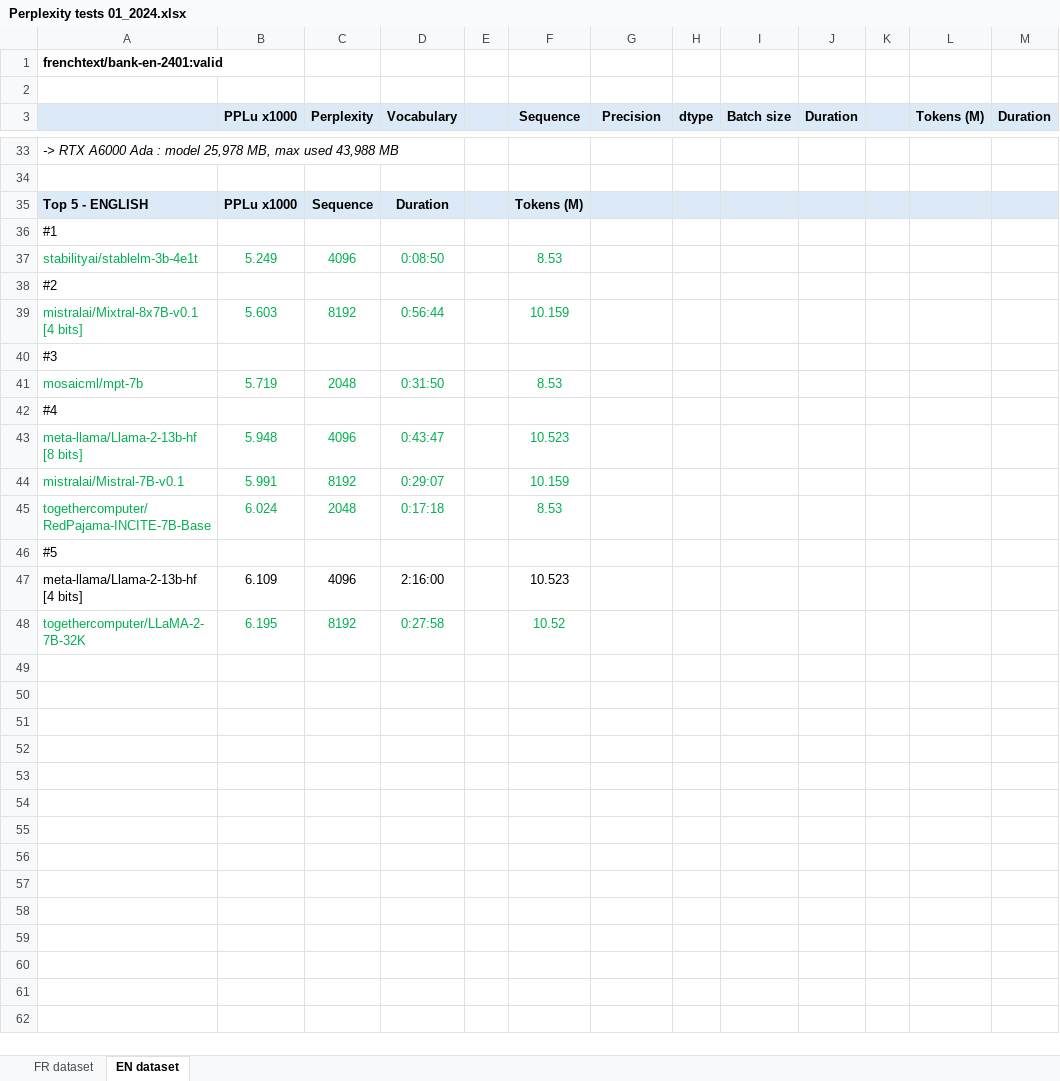
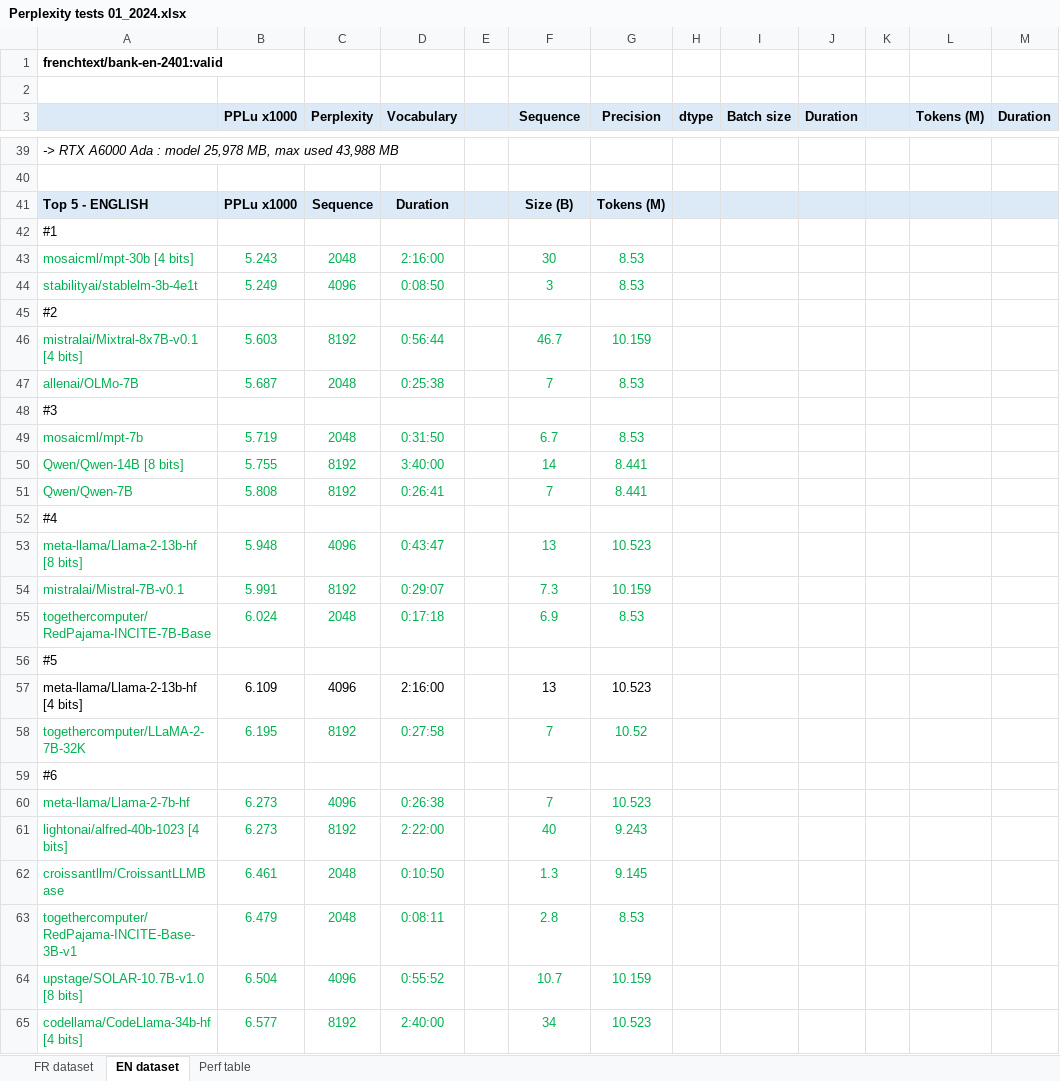
Before and after one commit to wordslab-org/wordslab-llms, an Excel workbook: Perplexity tests 01_2024.xlsx, sheet EN dataset, drawn as a sheet; only a part is shown, gaps mark what is left out; values as stored, in another font and other column widths than the file's, no borders; addresses are those after the commit; the diff covers the shown part only; the diff names each change by its address in the sheet, - before the commit and + after, or states it on an @@ line.

```diff
--- a/Perplexity tests 01_2024.xlsx (sheet EN dataset)
+++ b/Perplexity tests 01_2024.xlsx (sheet EN dataset)
+sheet tab: Perf table
-F41 (Sequence): Tokens (M)
+F41 (Sequence): Size (B)
-G41 (Precision): (empty)
+G41 (Precision): Tokens (M)
+row 43: mosaicml/mpt-30b [4 bits] | 5.243 | 2048 | 2:16:00 |  | 30 | 8.53
-F44 (Sequence): 8.53
+F44 (Sequence): 3
-G44 (Precision): (empty)
+G44 (Precision): 8.53
-F46 (Sequence): 10.159
+F46 (Sequence): 46.7
-G46 (Precision): (empty)
+G46 (Precision): 10.159
+row 47: allenai/OLMo-7B | 5.687 | 2048 | 0:25:38 |  | 7 | 8.53
-F49 (Sequence): 8.53
+F49 (Sequence): 6.7
-G49 (Precision): (empty)
+G49 (Precision): 8.53
+row 50: Qwen/Qwen-14B [8 bits] | 5.755 | 8192 | 3:40:00 |  | 14 | 8.441
+row 51: Qwen/Qwen-7B | 5.808 | 8192 | 0:26:41 |  | 7 | 8.441
-F53 (Sequence): 10.523
+F53 (Sequence): 13
-G53 (Precision): (empty)
+G53 (Precision): 10.523
-F54 (Sequence): 10.159
+F54 (Sequence): 7.3
-G54 (Precision): (empty)
+G54 (Precision): 10.159
-F55 (Sequence): 8.53
+F55 (Sequence): 6.9
-G55 (Precision): (empty)
+G55 (Precision): 8.53
-F57 (Sequence): 10.523
+F57 (Sequence): 13
-G57 (Precision): (empty)
+G57 (Precision): 10.523
-F58 (Sequence): 10.52
+F58 (Sequence): 7
-G58 (Precision): (empty)
+G58 (Precision): 10.52
+row 59: #6
+row 60: meta-llama/Llama-2-7b-hf | 6.273 | 4096 | 0:26:38 |  | 7 | 10.523
+row 61: lightonai/alfred-40b-1023 [4 bits] | 6.273 | 8192 | 2:22:00 |  | 40 | 9.243
+row 62: croissantllm/CroissantLLMBase | 6.461 | 2048 | 0:10:50 |  | 1.3 | 9.145
+row 63: togethercomputer/RedPajama-INCITE-Base-3B-v1 | 6.479 | 2048 | 0:08:11 |  | 2.8 | 8.53
+row 64: upstage/SOLAR-10.7B-v1.0 [8 bits] | 6.504 | 4096 | 0:55:52 |  | 10.7 | 10.159
+row 65: codellama/CodeLlama-34b-hf [4 bits] | 6.577 | 8192 | 2:40:00 |  | 34 | 10.523
```
Also changed, not shown: 10 added rows and 11 edited cells elsewhere in this sheet, sheet FR dataset, 9 other files.
